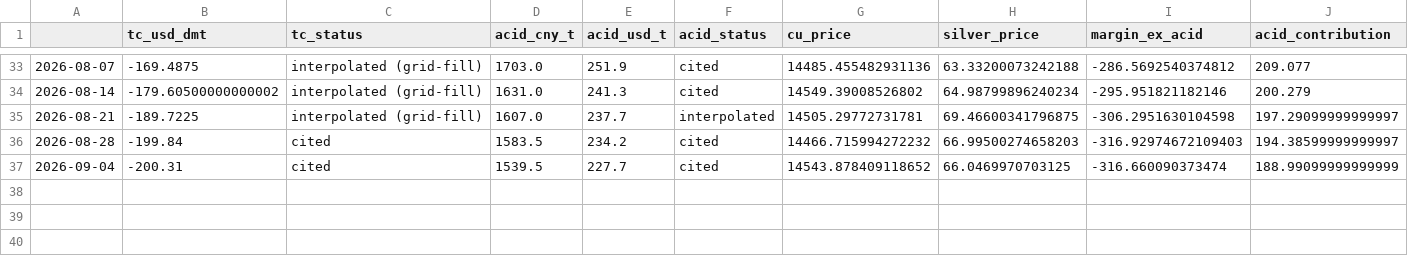
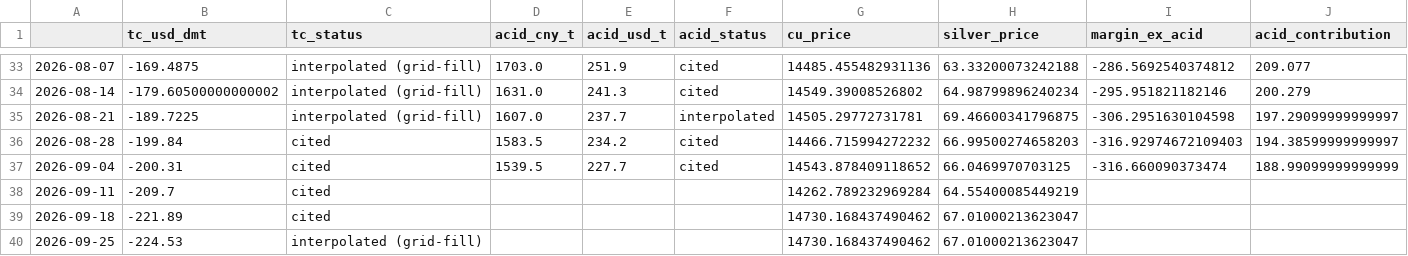
Before and after one commit to OlenaVa/acid_credit_divergence, a CSV file: output/copper_acid_cushion_weekly.csv, drawn as a sheet; only a part is shown, gaps mark what is left out; rows hold the shown columns only; the diff names each change by its address in the sheet, - before the commit and + after, or states it on an @@ line.

Commit message:
Update copper_acid_data.py with latest SMM data and grid fix

```diff
--- a/output/copper_acid_cushion_weekly.csv
+++ b/output/copper_acid_cushion_weekly.csv
+row 38: 2026-09-11 | -209.7 | cited |  |  |  | 14262.789232969284 | 64.55400085449219
+row 39: 2026-09-18 | -221.89 | cited |  |  |  | 14730.168437490462 | 67.01000213623047
+row 40: 2026-09-25 | -224.53 | interpolated (grid-fill) |  |  |  | 14730.168437490462 | 67.01000213623047
```
Also changed, not shown: 2 other files.
